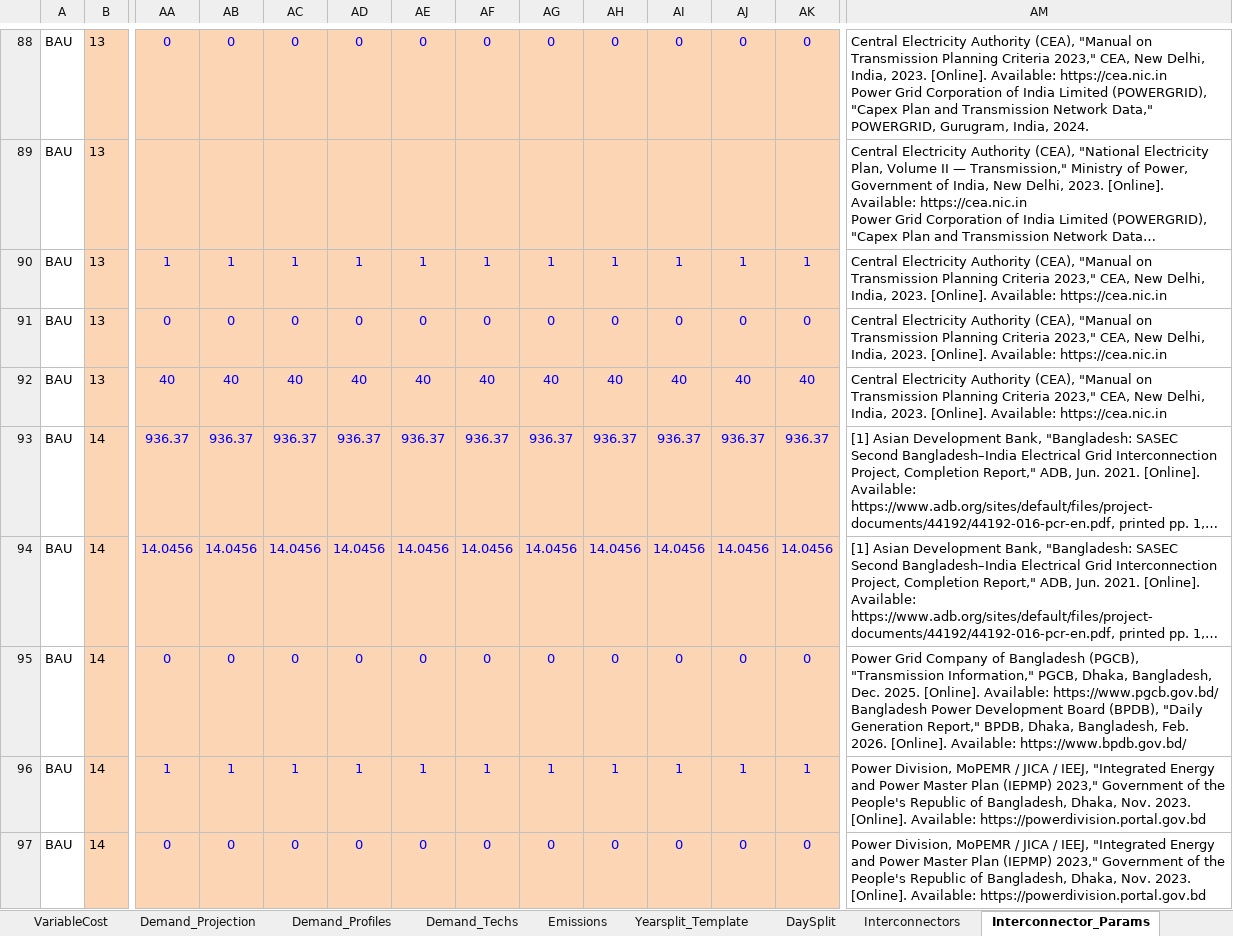
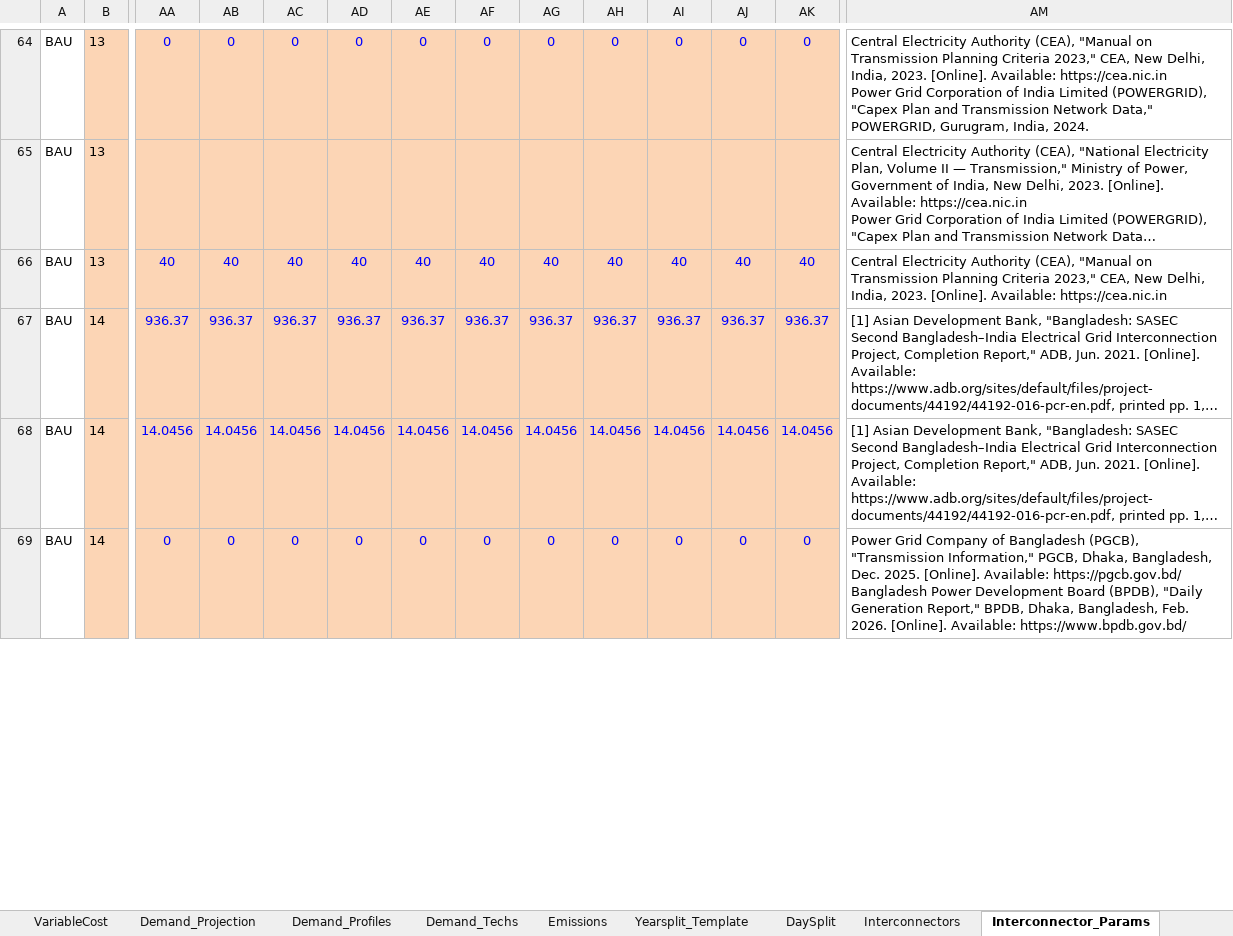
Before and after one commit to Climate-Lead-Group/OSTRAM, an Excel workbook: inputs/scenarios/OSTRAM_Scenario_Inputs.xlsx, sheet Interconnector_Params, drawn as a sheet; only a part is shown, gaps mark what is left out; long unchanged cells end in …; values as stored, in another font and other column widths than the file's, no borders; removed rows and columns are numbered as before the commit, all else as after; rows hold the shown columns only; ↵ is a line break in a cell; the diff covers the shown part only; the diff names each change by its address in the sheet, - before the commit and + after, or states it on an @@ line.

Commit message:
docs: describe interconnector capacity factor and losses, fix cost basis text (#68)
* fix: drop the unused interconnector capacity factor and loss rows

The 15 CapacityFactor and 15 TransmissionLossFactor rows of
Interconnector_Params never reach the model: interconnectors take capacity
factor 1 and the OSeMOSYS Global losses. The rows below move up and the
Transmission_Cost_Basis cell references follow them. The two typed 0.95
losses keep their values with an ASSUMPTION in place of the old note.

* docs: describe interconnector capacity factor and losses, fix cost basis text

Adds the interconnector capacity factor and loss ASSUMPTIONs and the
OSeMOSYS Global loss method to docs/rules.md, states the terrain share used
in Transmission_Cost_Basis column J, adds the second CTUIL locator to R03,
names the routes of JICA's two export-route costs in R1, and replaces the
links that no longer open with working URLs for the same documents.

```diff
--- a/inputs/scenarios/OSTRAM_Scenario_Inputs.xlsx (sheet Interconnector_Params)
+++ b/inputs/scenarios/OSTRAM_Scenario_Inputs.xlsx (sheet Interconnector_Params)
-row 90: BAU | 13 | 1 | 1 | 1 | 1 | 1 | 1 | 1 | 1 | 1 | 1 | 1 | Central Electricity Authority (CEA), "Manual on Transmission Planning Criteria 2023," CEA, New Delhi, India, 2023. [Online]. Available: https://cea.nic.in
-row 91: BAU | 13 | 0 | 0 | 0 | 0 | 0 | 0 | 0 | 0 | 0 | 0 | 0 | Central Electricity Authority (CEA), "Manual on Transmission Planning Criteria 2023," CEA, New Delhi, India, 2023. [Online]. Available: https://cea.nic.in
-AM69: …[Online]. Available: https://www.pgcb.gov.bd/ ↵ Bangladesh Power…
+AM69: …[Online]. Available: https://pgcb.gov.bd/ ↵ Bangladesh Power…
-row 96: BAU | 14 | 1 | 1 | 1 | 1 | 1 | 1 | 1 | 1 | 1 | 1 | 1 | Power Division, MoPEMR / JICA / IEEJ, "Integrated Energy and Power Master Plan (IEPMP) 2023," Government of the People's Republic of Bangladesh, Dhaka, Nov. 2023. [Online]. Available: https://powerdivision.portal.gov.bd
-row 97: BAU | 14 | 0 | 0 | 0 | 0 | 0 | 0 | 0 | 0 | 0 | 0 | 0 | Power Division, MoPEMR / JICA / IEEJ, "Integrated Energy and Power Master Plan (IEPMP) 2023," Government of the People's Republic of Bangladesh, Dhaka, Nov. 2023. [Online]. Available: https://powerdivision.portal.gov.bd
```
Also changed, not shown: 26 removed rows and 9 edited cells elsewhere in this sheet, sheet Secondary_Techs, sheet Transmission_Cost_Basis, sheet Technology_Costs, sheet Interconnectors, sheet Existing_Generation, sheet RE_Targets_Policies, 2 more sheets, hidden cells, 7 other files.
